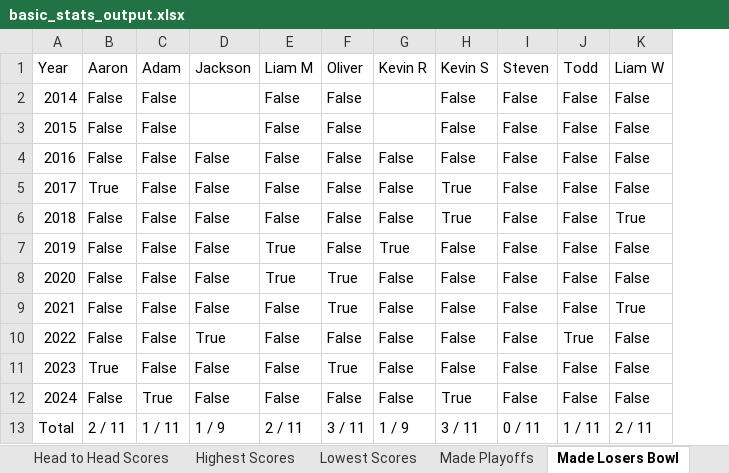
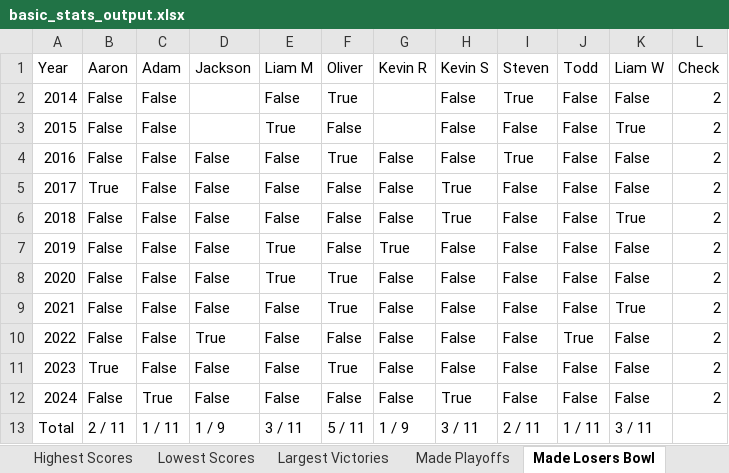
Before and after one commit to aaronrumph/oct25_fantasy_stats_with_scraping, an Excel workbook: basic_stats_output.xlsx, sheet Made Losers Bowl, drawn as a sheet; values as stored, in another font and other column widths than the file's, no cell formats; the diff names each change by its address in the sheet, - before the commit and + after, or states it on an @@ line.

```diff
--- a/basic_stats_output.xlsx (sheet Made Losers Bowl)
+++ b/basic_stats_output.xlsx (sheet Made Losers Bowl)
+sheet tab: Largest Victories
+column L (Check), rows 2-12: all 2
-F2 (Oliver): False
+F2 (Oliver): True
-I2 (Steven): False
+I2 (Steven): True
-E3 (Liam M): False
+E3 (Liam M): True
-K3 (Liam W): False
+K3 (Liam W): True
-F4 (Oliver): False
+F4 (Oliver): True
-I4 (Steven): False
+I4 (Steven): True
-E13 (Liam M): 2 / 11
+E13 (Liam M): 3 / 11
-F13 (Oliver): 3 / 11
+F13 (Oliver): 5 / 11
-I13 (Steven): 0 / 11
+I13 (Steven): 2 / 11
-K13 (Liam W): 2 / 11
+K13 (Liam W): 3 / 11
```
Also changed, not shown: sheet Made Playoffs, sheet Highest Scores, cell formats, 1 other file.
